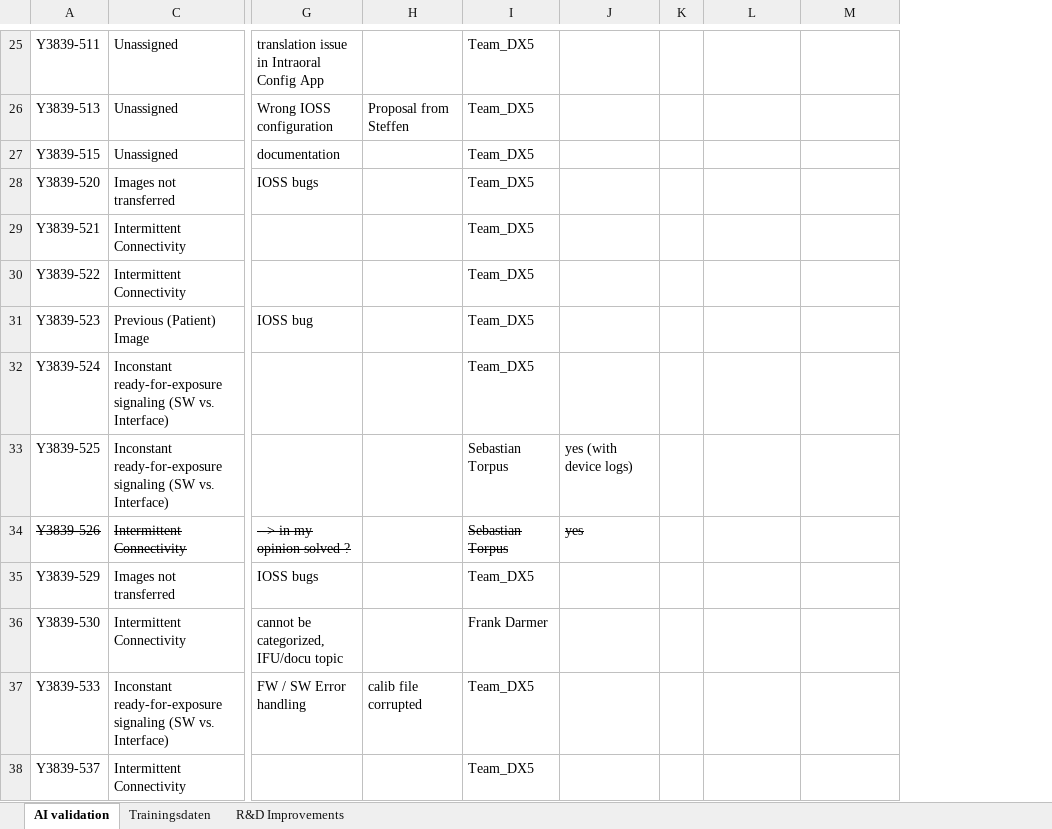
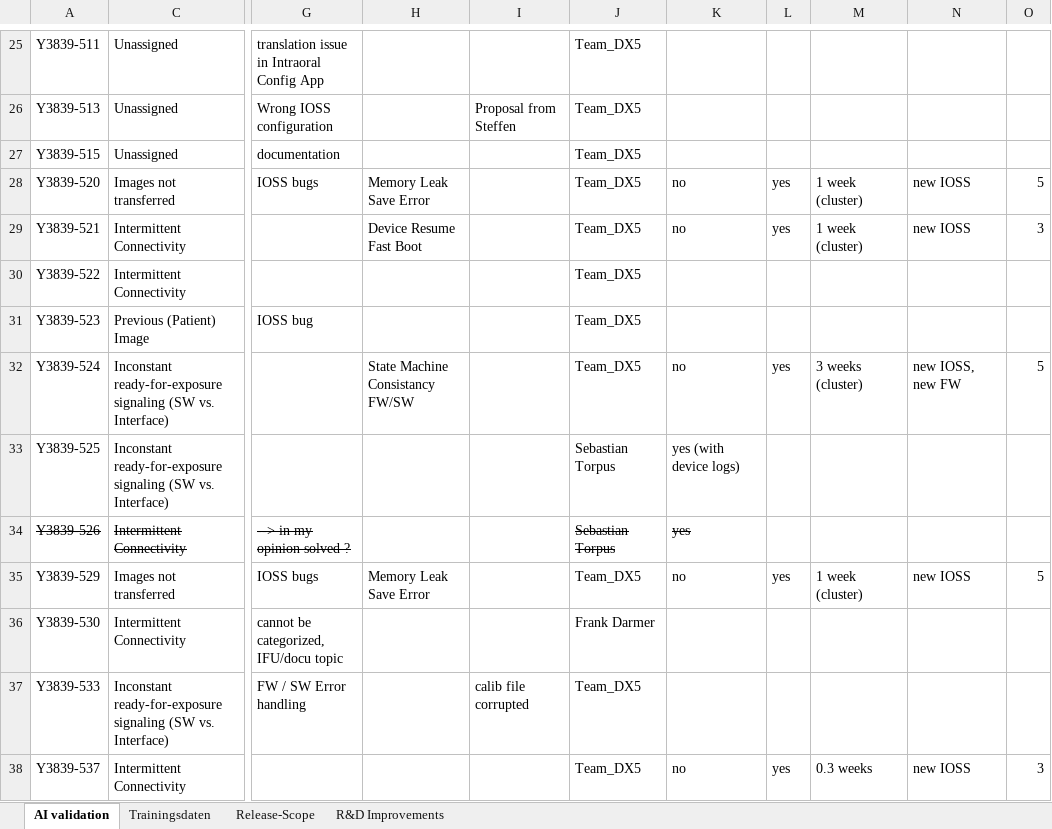
Before and after one commit to ds-christianku/Y3839-IO_Workspace, an Excel workbook: Symptom_Rootcause_Ticket_Evaluation/output/AI Jira Bug to Symptom Assignment validation.xlsx, sheet AI validation, drawn as a sheet; only a part is shown, gaps mark what is left out; values as stored, in another font and other column widths than the file's, no borders; table styles not drawn; addresses are those after the commit; the diff covers the shown part only; the diff names each change by its address in the sheet, - before the commit and + after, or states it on an @@ line.

Commit message:
add calib extractor olama ticket classification

```diff
--- a/Symptom_Rootcause_Ticket_Evaluation/output/AI Jira Bug to Symptom Assignment validation.xlsx (sheet AI validation)
+++ b/Symptom_Rootcause_Ticket_Evaluation/output/AI Jira Bug to Symptom Assignment validation.xlsx (sheet AI validation)
+sheet tab: Release-Scope
+column H, rows 28-35: Memory Leak Save Error | Device Resume Fast Boot |  |  | State Machine Consistancy FW/SW |  |  | Memory Leak Save Error
+column O, rows 28-38: 5 | 3 |  |  | 5 |  |  | 5 |  |  | 3
-K28:K29: (empty)
+K28:K29: no
-L28:L29: (empty)
+L28:L29: yes
-M28:M29: (empty)
+M28:M29: 1 week (cluster)
-N28:N29: (empty)
+N28:N29: new IOSS
-K32: (empty)
+K32: no
-L32: (empty)
+L32: yes
-M32: (empty)
+M32: 3 weeks (cluster)
-N32: (empty)
+N32: new IOSS, new FW
-K35: (empty)
+K35: no
-L35: (empty)
+L35: yes
-M35: (empty)
+M35: 1 week (cluster)
-N35: (empty)
+N35: new IOSS
-K38: (empty)
+K38: no
-L38: (empty)
+L38: yes
-M38: (empty)
+M38: 0.3 weeks
-N38: (empty)
+N38: new IOSS
```
Also changed, not shown: 71 edited cells and cell formats elsewhere in this sheet, 32 other files.
